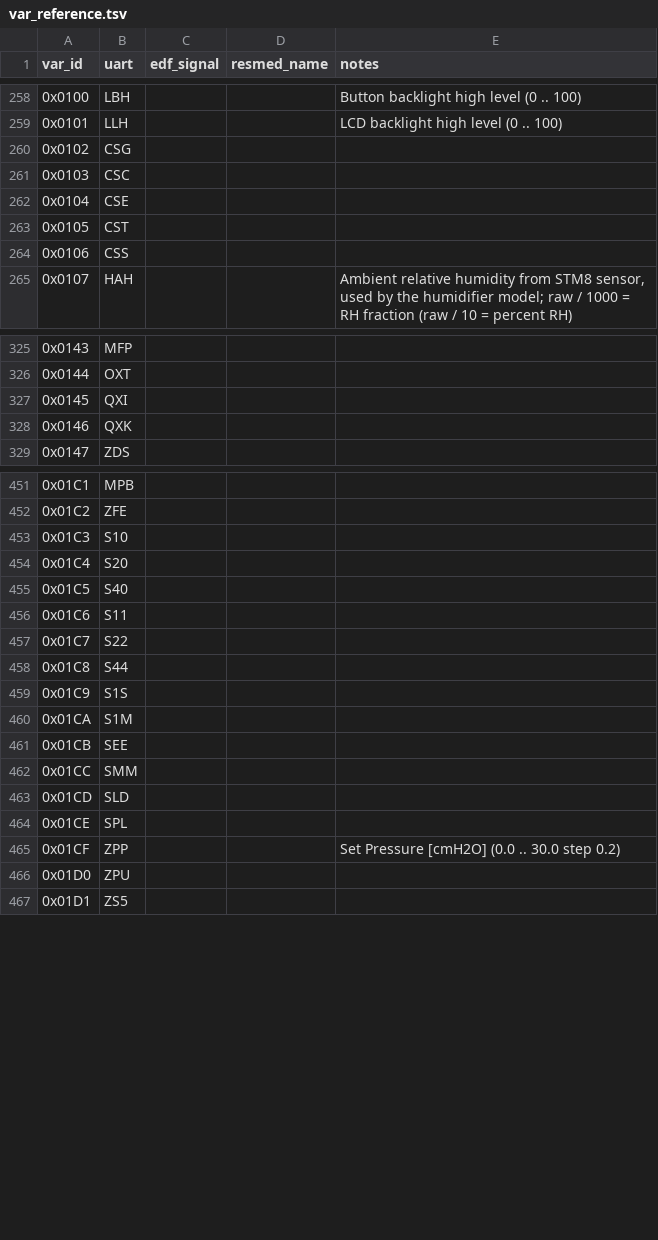
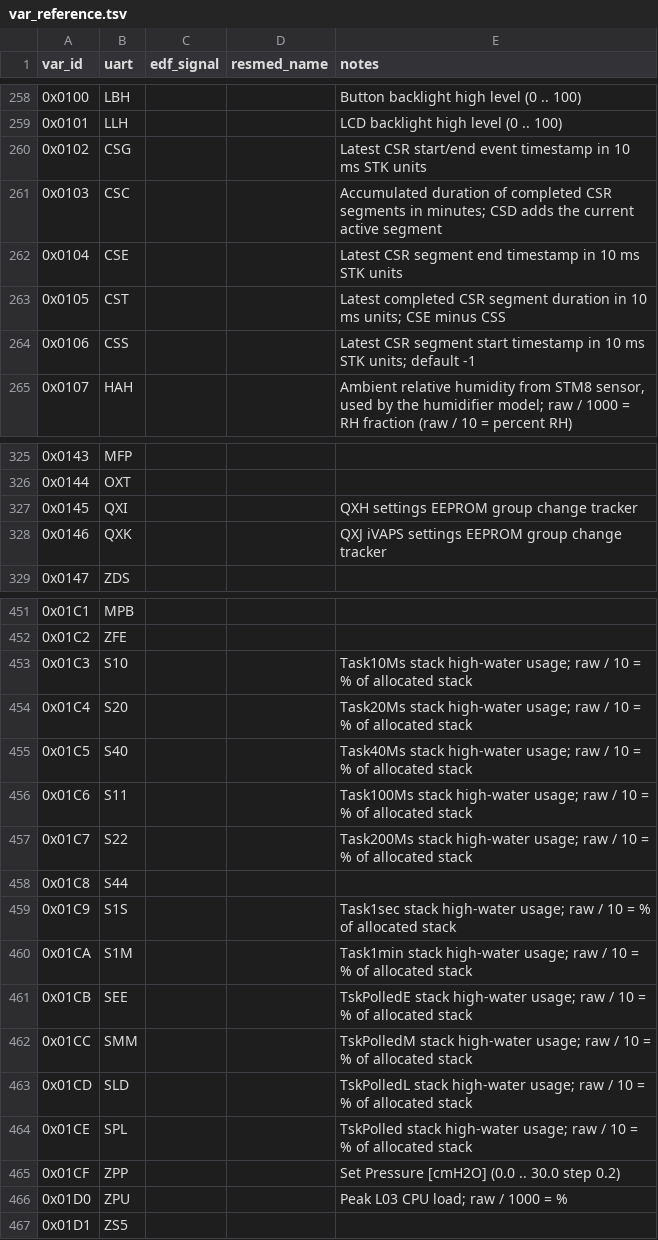
Before and after one commit to Plantucha/airbreak-plus, a TSV file: docs/var_reference.tsv, drawn as a sheet; only a part is shown, gaps mark what is left out; the diff covers the shown part only.

Commit message:
as10: update var reference: apnea, t/c, eep, event counters, diagnostic

```diff
--- a/docs/var_reference.tsv
+++ b/docs/var_reference.tsv
@@ -259,7 +259,7 @@ var_id	uart	edf_signal	resmed_name	notes
 0x0101	LLH			LCD backlight high level (0 .. 100)
-0x0102	CSG			
-0x0103	CSC			
-0x0104	CSE			
-0x0105	CST			
-0x0106	CSS			
+0x0102	CSG			Latest CSR start/end event timestamp in 10 ms STK units
+0x0103	CSC			Accumulated duration of completed CSR segments in minutes; CSD adds the current active segment
+0x0104	CSE			Latest CSR segment end timestamp in 10 ms STK units
+0x0105	CST			Latest completed CSR segment duration in 10 ms units; CSE minus CSS
+0x0106	CSS			Latest CSR segment start timestamp in 10 ms STK units; default -1
 0x0107	HAH			Ambient relative humidity from STM8 sensor, used by the humidifier model; raw / 1000 = RH fraction (raw / 10 = percent RH)
@@ -326,4 +326,4 @@ var_id	uart	edf_signal	resmed_name	notes
 0x0144	OXT			
-0x0145	QXI			
-0x0146	QXK			
+0x0145	QXI			QXH settings EEPROM group change tracker
+0x0146	QXK			QXJ iVAPS settings EEPROM group change tracker
 0x0147	ZDS			
@@ -452,16 +452,16 @@ var_id	uart	edf_signal	resmed_name	notes
 0x01C2	ZFE			
-0x01C3	S10			
-0x01C4	S20			
-0x01C5	S40			
-0x01C6	S11			
-0x01C7	S22			
+0x01C3	S10			Task10Ms stack high-water usage; raw / 10 = % of allocated stack
+0x01C4	S20			Task20Ms stack high-water usage; raw / 10 = % of allocated stack
+0x01C5	S40			Task40Ms stack high-water usage; raw / 10 = % of allocated stack
+0x01C6	S11			Task100Ms stack high-water usage; raw / 10 = % of allocated stack
+0x01C7	S22			Task200Ms stack high-water usage; raw / 10 = % of allocated stack
 0x01C8	S44			
-0x01C9	S1S			
-0x01CA	S1M			
-0x01CB	SEE			
-0x01CC	SMM			
-0x01CD	SLD			
-0x01CE	SPL			
+0x01C9	S1S			Task1sec stack high-water usage; raw / 10 = % of allocated stack
+0x01CA	S1M			Task1min stack high-water usage; raw / 10 = % of allocated stack
+0x01CB	SEE			TskPolledE stack high-water usage; raw / 10 = % of allocated stack
+0x01CC	SMM			TskPolledM stack high-water usage; raw / 10 = % of allocated stack
+0x01CD	SLD			TskPolledL stack high-water usage; raw / 10 = % of allocated stack
+0x01CE	SPL			TskPolled stack high-water usage; raw / 10 = % of allocated stack
 0x01CF	ZPP			Set Pressure [cmH2O] (0.0 .. 30.0 step 0.2)
-0x01D0	ZPU			
+0x01D0	ZPU			Peak L03 CPU load; raw / 1000 = %
 0x01D1	ZS5			
```
Also changed, not shown: 59 edited cells elsewhere in this file.
